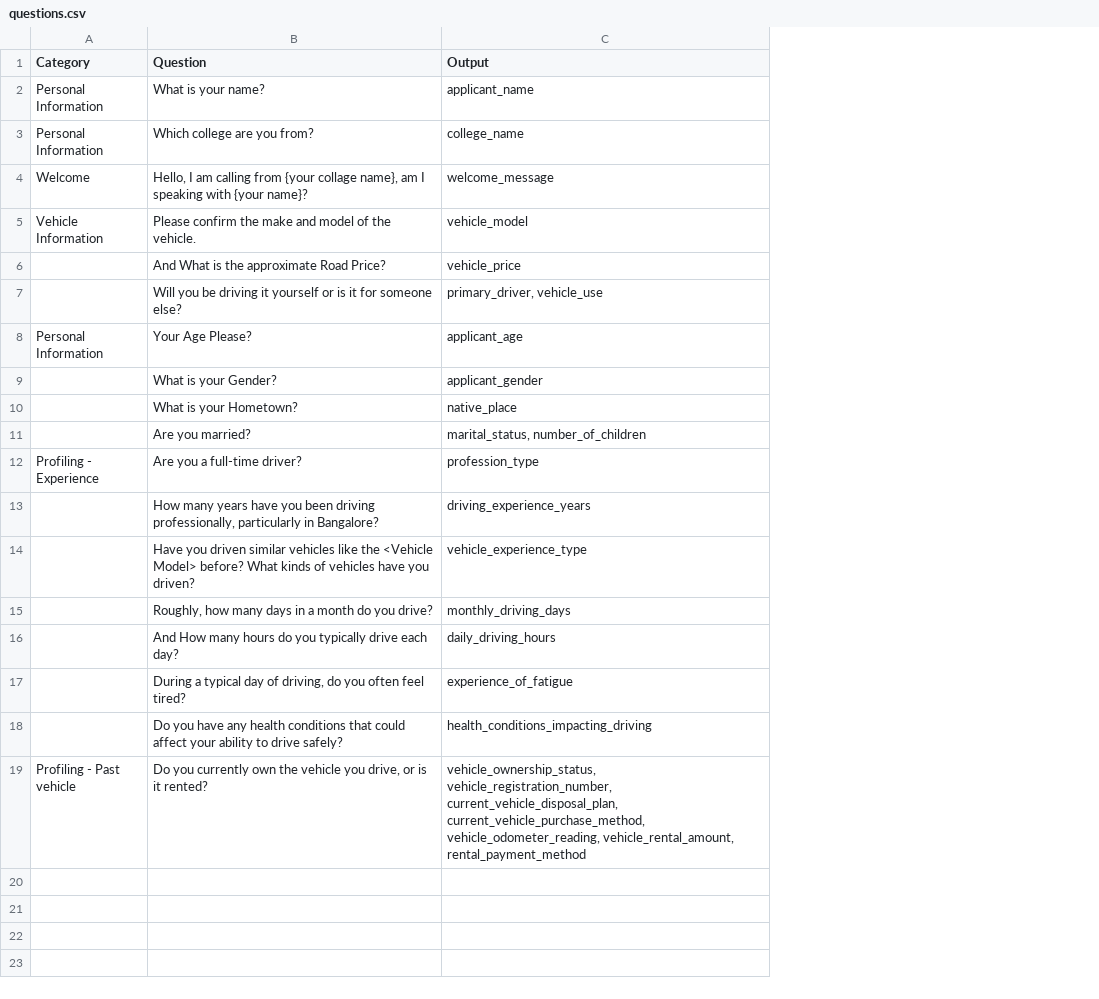
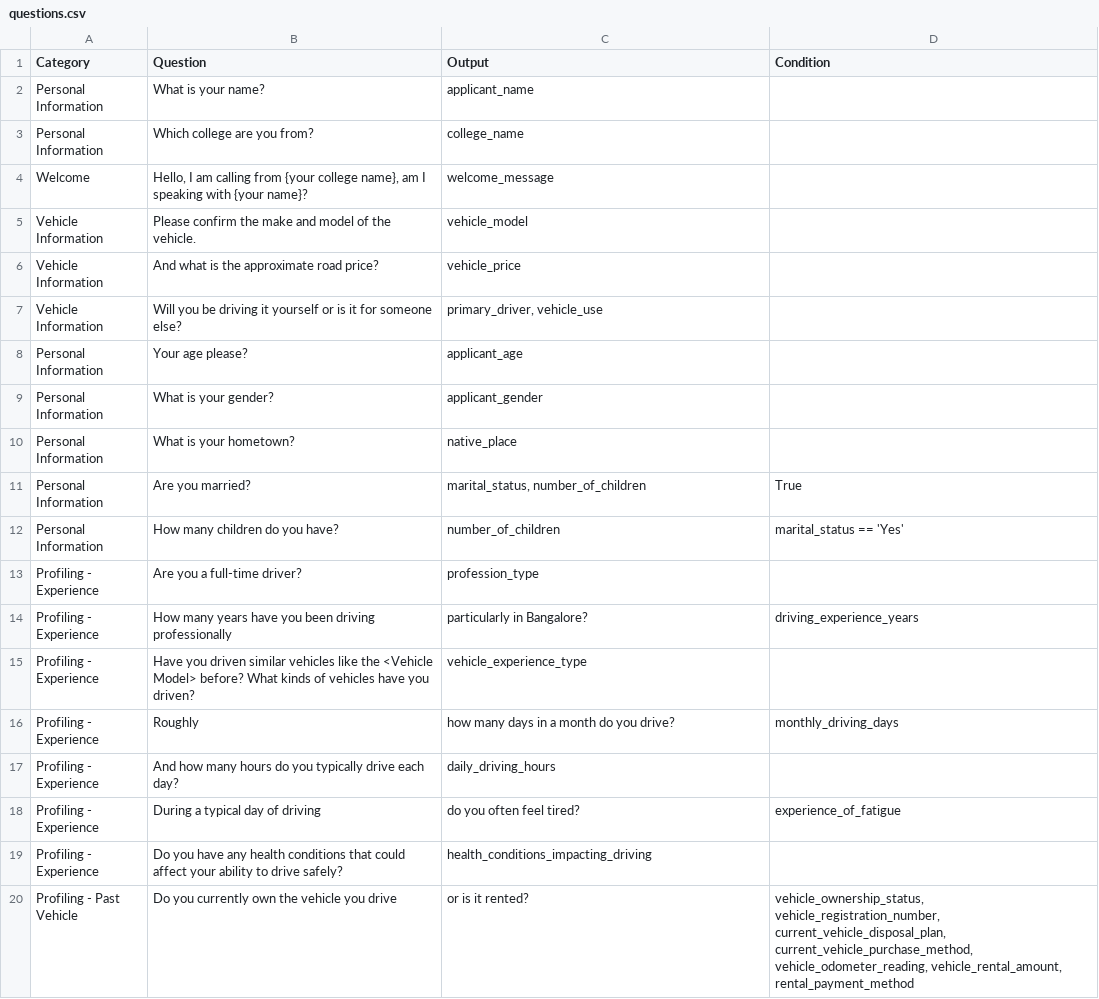
Before and after one commit to rushichavda/loanboat, a CSV file: backend/questions.csv, drawn as a sheet; removed rows and columns are numbered as before the commit, all else as after; the diff names each change by its address in the sheet, - before the commit and + after, or states it on an @@ line.

Commit message:
backend

```diff
--- a/backend/questions.csv
+++ b/backend/questions.csv
+column D (Condition), row 11: True
-B4 (Question): …from {your collage name}, am…
+B4 (Question): …from {your college name}, am…
-A6:A7 (Category): (empty)
+A6:A7 (Category): Vehicle Information
-B6 (Question): And What is the approximate Road Price?
+B6 (Question): And what is the approximate road price?
-B8 (Question): Your Age Please?
+B8 (Question): Your age please?
-A9:A11 (Category): (empty)
+A9:A11 (Category): Personal Information
-B9 (Question): What is your Gender?
+B9 (Question): What is your gender?
-B10 (Question): What is your Hometown?
+B10 (Question): What is your hometown?
+row 12: Personal Information | How many children do you have? | number_of_children | marital_status == 'Yes'
-row 13:  | How many years have you been driving professionally, particularly in Bangalore? | driving_experience_years
+row 14: Profiling - Experience | How many years have you been driving professionally | particularly in Bangalore? | driving_experience_years
-A15 (Category): (empty)
+A15 (Category): Profiling - Experience
-row 15:  | Roughly, how many days in a month do you drive? | monthly_driving_days
+row 16: Profiling - Experience | Roughly | how many days in a month do you drive? | monthly_driving_days
-A17 (Category): (empty)
+A17 (Category): Profiling - Experience
-B17 (Question): And How many hours…
+B17 (Question): And how many hours…
-row 17:  | During a typical day of driving, do you often feel tired? | experience_of_fatigue
+row 18: Profiling - Experience | During a typical day of driving | do you often feel tired? | experience_of_fatigue
-A19 (Category): (empty)
+A19 (Category): Profiling - Experience
-row 19: Profiling - Past vehicle | Do you currently own the vehicle you drive, or is it rented? | vehicle_ownership_status, vehicle_registration_number, current_vehicle_disposal_plan, current_vehicle_purchase_method, vehicle_odometer_reading, vehicle_rental_amount, rental_payment_method
+row 20: Profiling - Past Vehicle | Do you currently own the vehicle you drive | or is it rented? | vehicle_ownership_status, vehicle_registration_number, current_vehicle_disposal_plan, current_vehicle_purchase_method, vehicle_odometer_reading, vehicle_rental_amount, rental_payment_method
```
Also changed, not shown: 6 other files.
